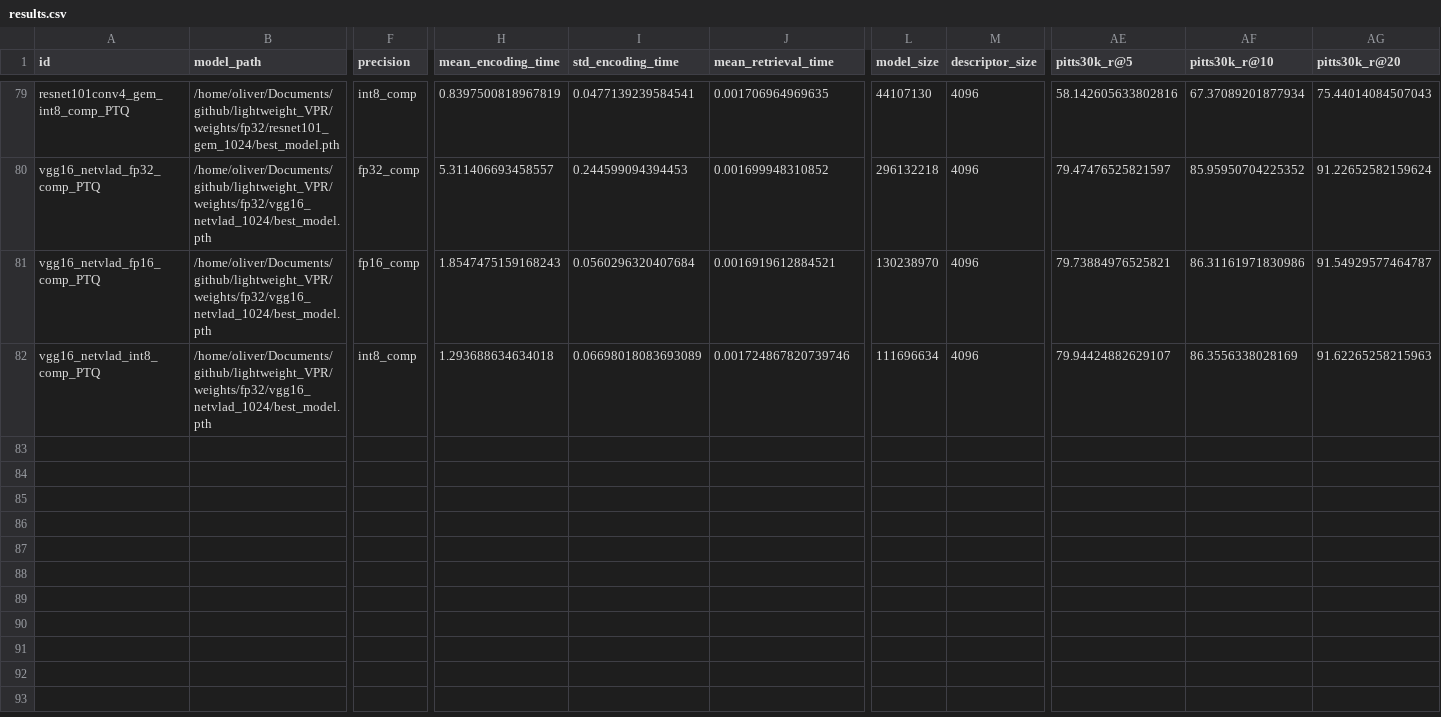
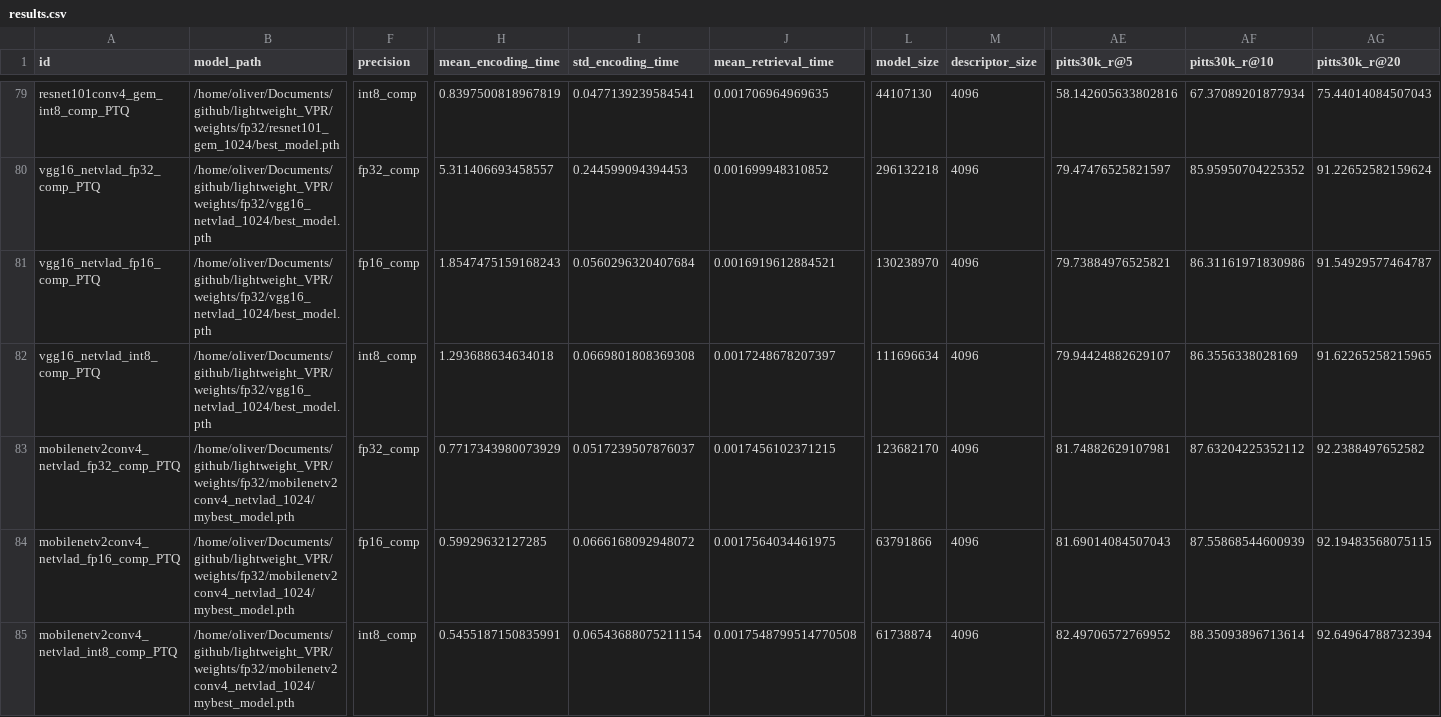
Before and after one commit to OliverGrainge/lightweight_VPR, a CSV file: results.csv, drawn as a sheet; only a part is shown, gaps mark what is left out; rows hold the shown columns only; the diff names each change by its address in the sheet, - before the commit and + after, or states it on an @@ line.

Commit message:
adding new results

```diff
--- a/results.csv
+++ b/results.csv
-I82 (std_encoding_time): 0.06698018083693089
+I82 (std_encoding_time): 0.0669801808369308
-J82 (mean_retrieval_time): 0.001724867820739746
+J82 (mean_retrieval_time): 0.0017248678207397
-AG82 (pitts30k_r@20): 91.62265258215963
+AG82 (pitts30k_r@20): 91.62265258215965
+row 83: mobilenetv2conv4_netvlad_fp32_comp_PTQ | /home/oliver/Documents/github/lightweight_VPR/weights/fp32/mobilenetv2conv4_netvlad_1024/mybest_model.pth | fp32_comp | 0.7717343980073929 | 0.0517239507876037 | 0.0017456102371215 | 123682170 | 4096 | 81.74882629107981 | 87.63204225352112 | 92.2388497652582
+row 84: mobilenetv2conv4_netvlad_fp16_comp_PTQ | /home/oliver/Documents/github/lightweight_VPR/weights/fp32/mobilenetv2conv4_netvlad_1024/mybest_model.pth | fp16_comp | 0.59929632127285 | 0.0666168092948072 | 0.0017564034461975 | 63791866 | 4096 | 81.69014084507043 | 87.55868544600939 | 92.19483568075115
+row 85: mobilenetv2conv4_netvlad_int8_comp_PTQ | /home/oliver/Documents/github/lightweight_VPR/weights/fp32/mobilenetv2conv4_netvlad_1024/mybest_model.pth | int8_comp | 0.5455187150835991 | 0.06543688075211154 | 0.0017548799514770508 | 61738874 | 4096 | 82.49706572769952 | 88.35093896713614 | 92.64964788732394
```
